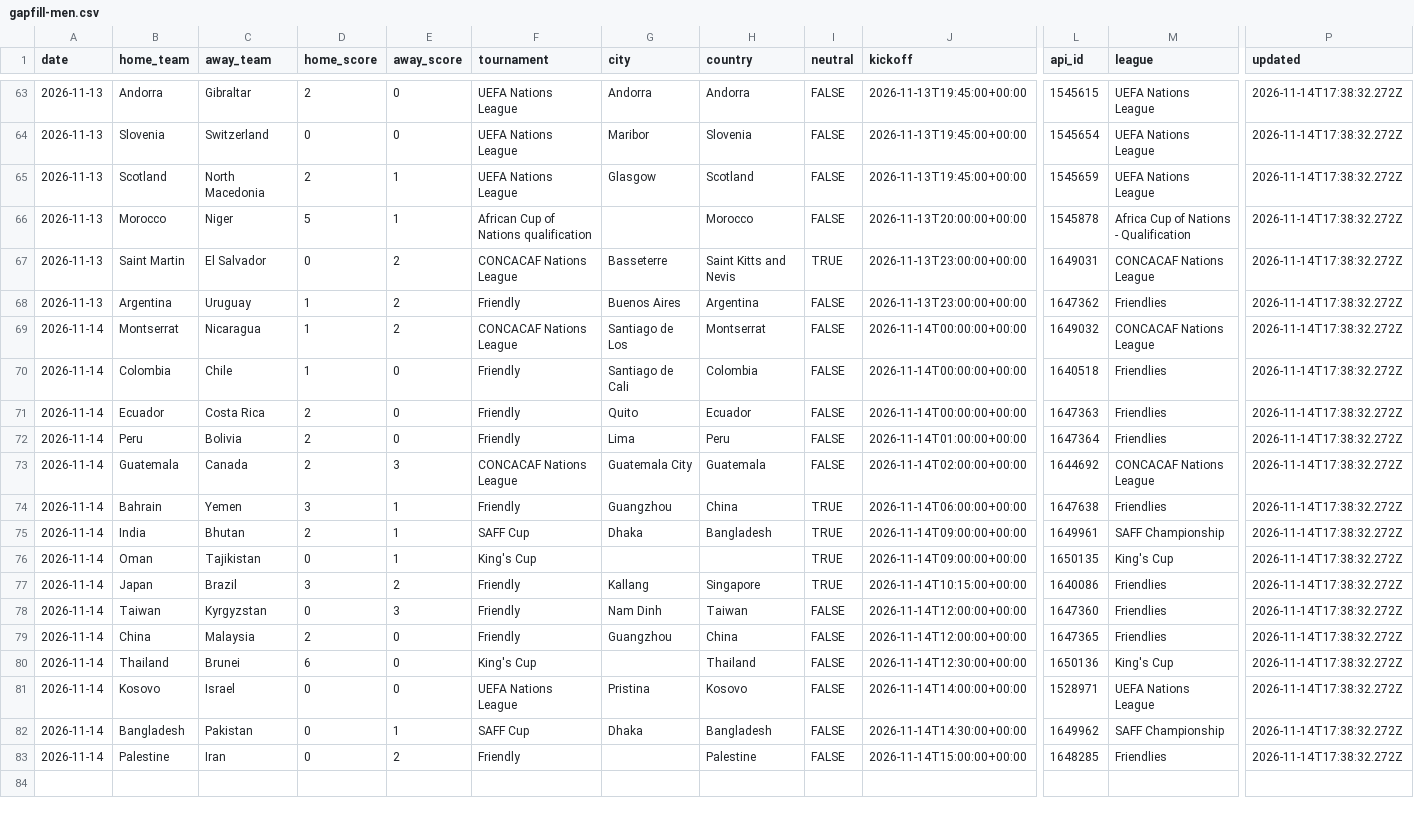
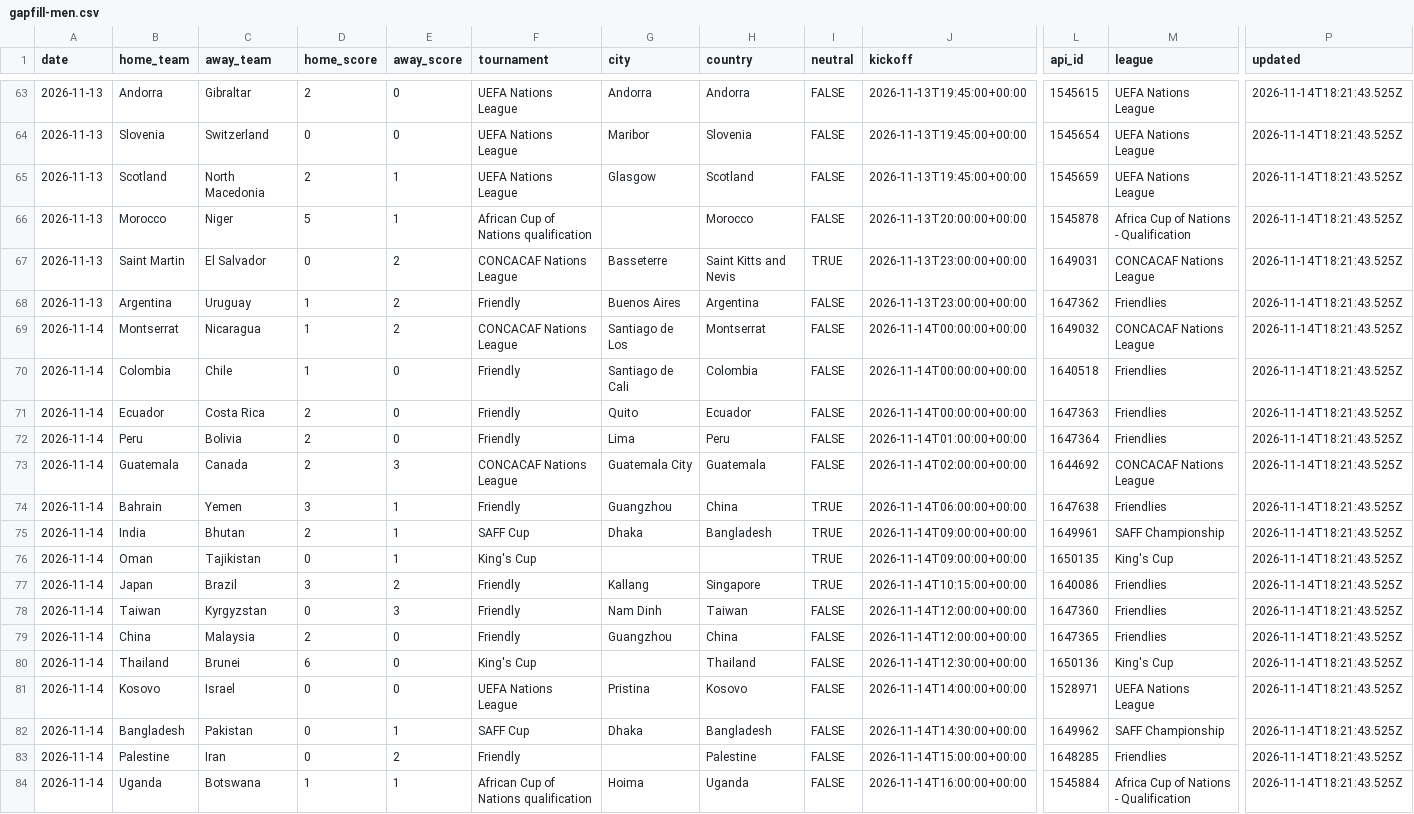
Before and after one commit to formlinedata/formline, a CSV file: build/store/gapfill-men.csv, drawn as a sheet; only a part is shown, gaps mark what is left out; rows hold the shown columns only; the diff covers the shown part only; the diff names each change by its address in the sheet, - before the commit and + after, or states it on an @@ line.

```diff
--- a/build/store/gapfill-men.csv
+++ b/build/store/gapfill-men.csv
-P63:P83 (updated): 2026-11-14T17:38:32.272Z
+P63:P83 (updated): 2026-11-14T18:21:43.525Z
+row 84: 2026-11-14 | Uganda | Botswana | 1 | 1 | African Cup of Nations qualification | Hoima | Uganda | FALSE | 2026-11-14T16:00:00+00:00 | 1545884 | Africa Cup of Nations - Qualification | 2026-11-14T18:21:43.525Z
```
Also changed, not shown: 27 edited cells elsewhere in this file, 35 other files.
